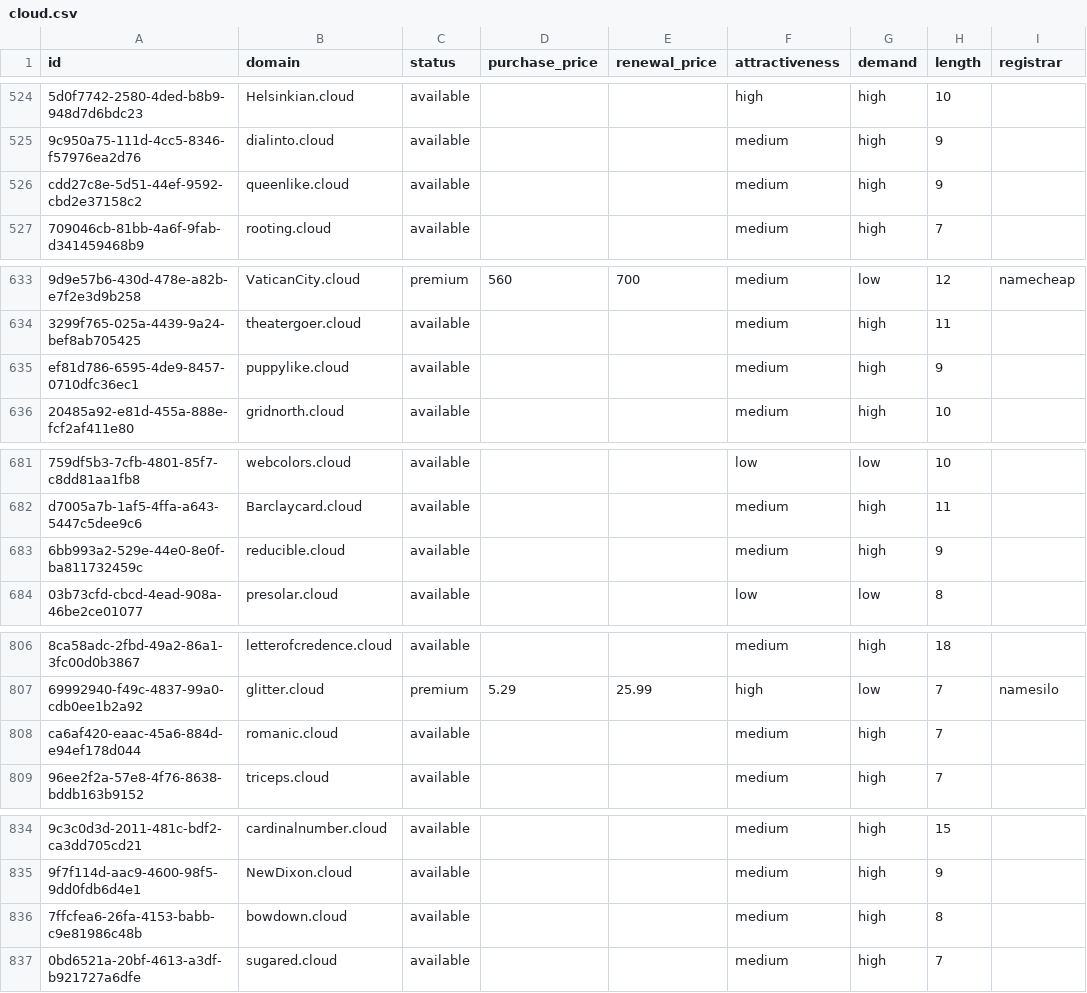
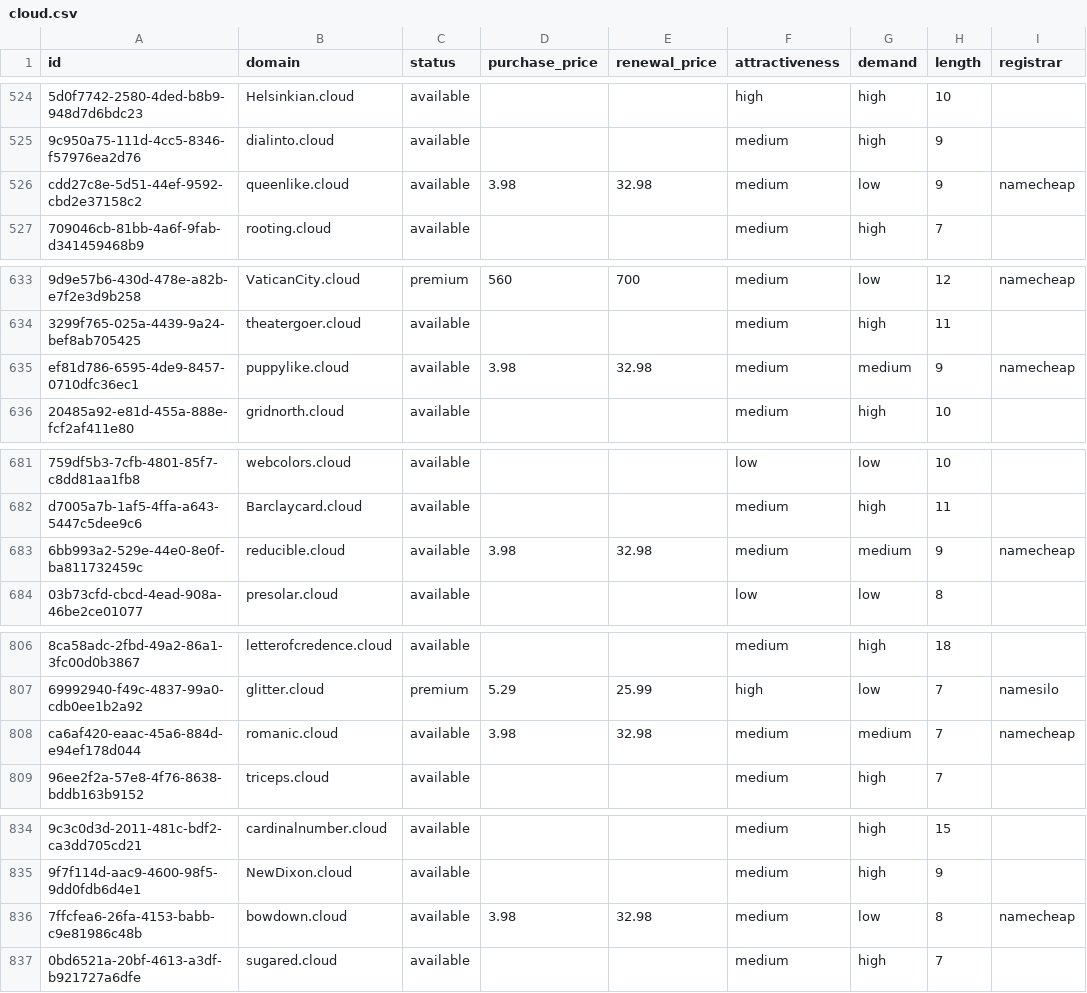
Before and after one commit to UniqueDomains/cloud-oneword-domains, a CSV file: cloud.csv, drawn as a sheet; only a part is shown, gaps mark what is left out; the diff covers the shown part only; the diff names each change by its address in the sheet, - before the commit and + after, or states it on an @@ line.

Commit message:
Domains update

```diff
--- a/cloud.csv
+++ b/cloud.csv
-D526 (purchase_price): (empty)
+D526 (purchase_price): 3.98
-E526 (renewal_price): (empty)
+E526 (renewal_price): 32.98
-G526 (demand): high
+G526 (demand): low
-I526 (registrar): (empty)
+I526 (registrar): namecheap
-D635 (purchase_price): (empty)
+D635 (purchase_price): 3.98
-E635 (renewal_price): (empty)
+E635 (renewal_price): 32.98
-G635 (demand): high
+G635 (demand): medium
-I635 (registrar): (empty)
+I635 (registrar): namecheap
-D683 (purchase_price): (empty)
+D683 (purchase_price): 3.98
-E683 (renewal_price): (empty)
+E683 (renewal_price): 32.98
-G683 (demand): high
+G683 (demand): medium
-I683 (registrar): (empty)
+I683 (registrar): namecheap
-D808 (purchase_price): (empty)
+D808 (purchase_price): 3.98
-E808 (renewal_price): (empty)
+E808 (renewal_price): 32.98
-G808 (demand): high
+G808 (demand): medium
-I808 (registrar): (empty)
+I808 (registrar): namecheap
-D836 (purchase_price): (empty)
+D836 (purchase_price): 3.98
-E836 (renewal_price): (empty)
+E836 (renewal_price): 32.98
-G836 (demand): high
+G836 (demand): low
-I836 (registrar): (empty)
+I836 (registrar): namecheap
```
Also changed, not shown: 2 edited cells elsewhere in this file, 4 other files.
